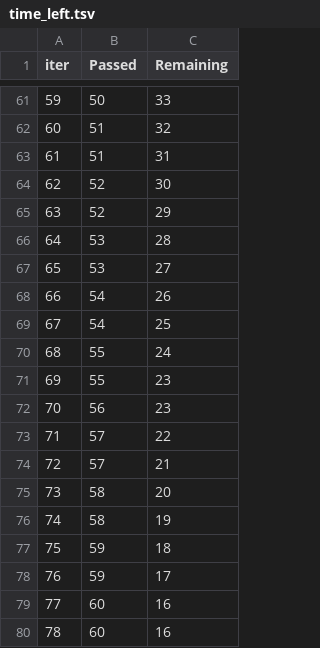
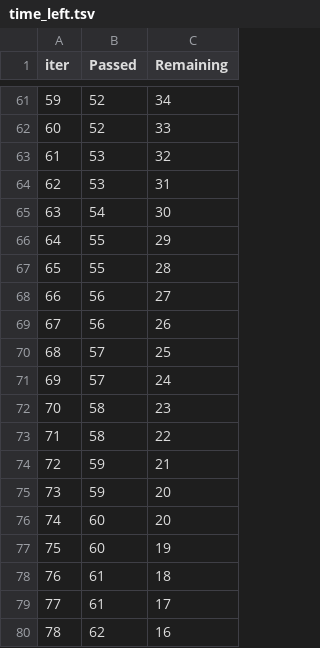
Before and after one commit to Ankitvmohan/ML-project, a TSV file: catboost_info/time_left.tsv, drawn as a sheet; only a part is shown, gaps mark what is left out; the diff covers the shown part only.

```diff
--- a/catboost_info/time_left.tsv
+++ b/catboost_info/time_left.tsv
@@ -61,20 +61,20 @@ iter	Passed	Remaining
-59	50	33
-60	51	32
-61	51	31
-62	52	30
-63	52	29
-64	53	28
-65	53	27
-66	54	26
-67	54	25
-68	55	24
-69	55	23
-70	56	23
-71	57	22
-72	57	21
-73	58	20
-74	58	19
-75	59	18
-76	59	17
-77	60	16
-78	60	16
+59	52	34
+60	52	33
+61	53	32
+62	53	31
+63	54	30
+64	55	29
+65	55	28
+66	56	27
+67	56	26
+68	57	25
+69	57	24
+70	58	23
+71	58	22
+72	59	21
+73	59	20
+74	60	20
+75	60	19
+76	61	18
+77	61	17
+78	62	16
```
Also changed, not shown: 121 edited cells elsewhere in this file, 5 other files.
